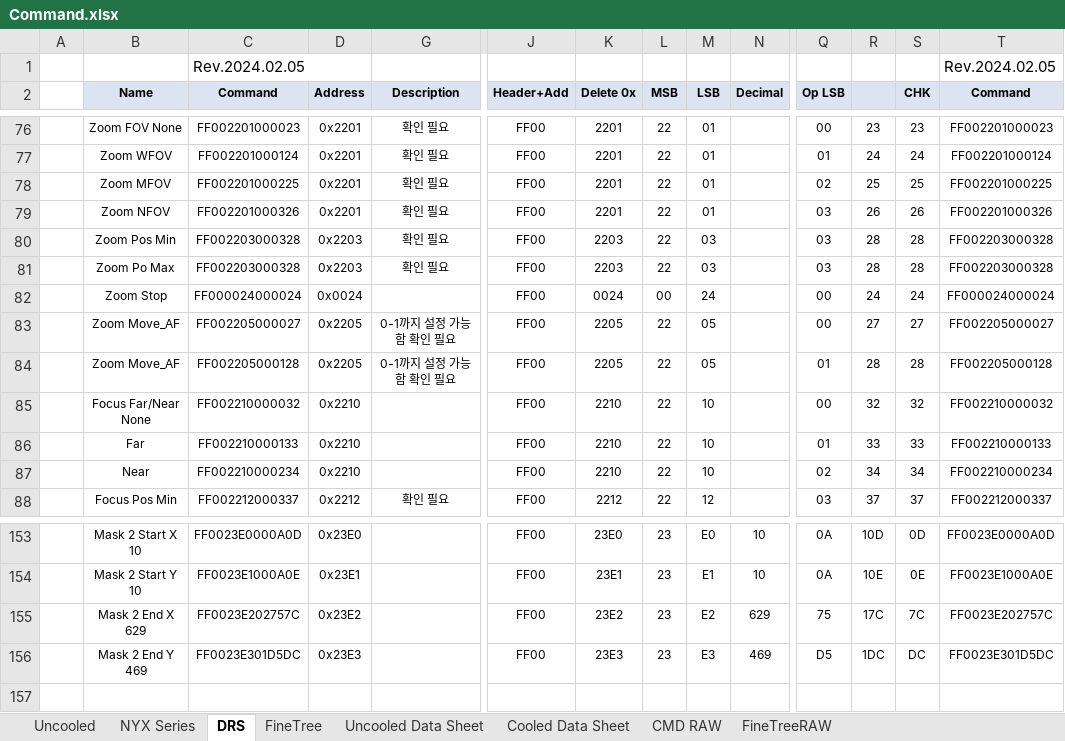
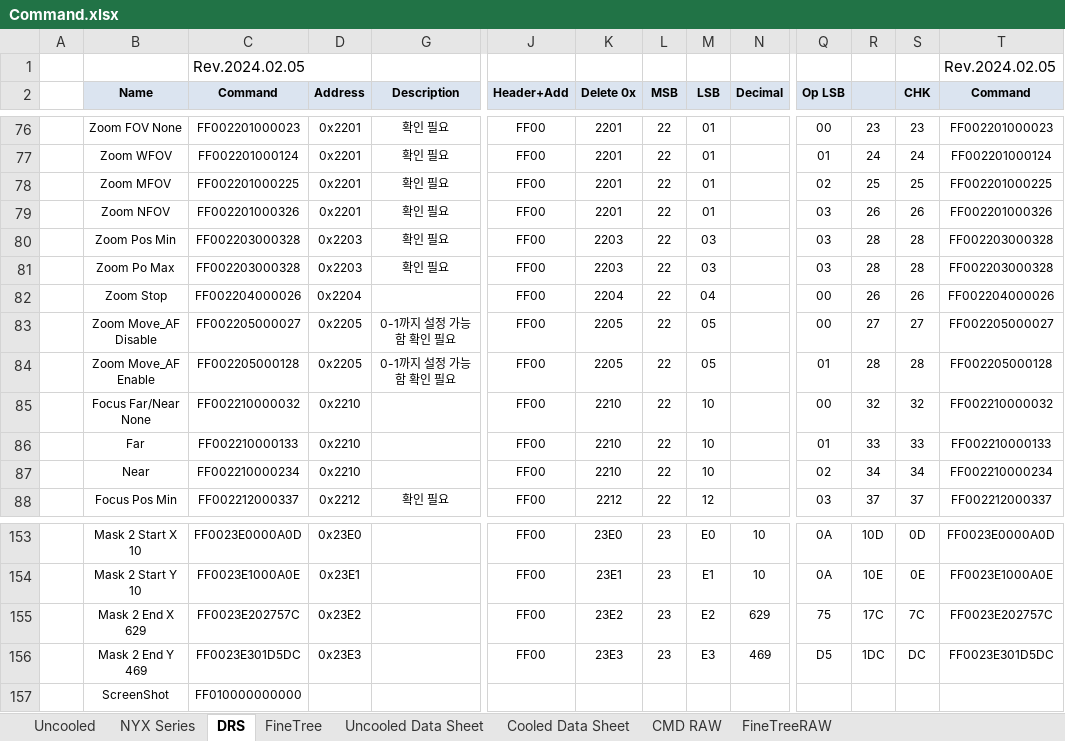
Before and after one commit to chalie00/TestTool, an Excel workbook: Command/Command.xlsx, sheet DRS, drawn as a sheet; only a part is shown, gaps mark what is left out; values as stored, in another font and other column widths than the file's, no borders; rows hold the shown columns only; the diff names each change by its address in the sheet, - before the commit and + after, or states it on an @@ line.

```diff
--- a/Command/Command.xlsx (sheet DRS)
+++ b/Command/Command.xlsx (sheet DRS)
-C82 (Command): FF000024000024
+C82 (Command): FF002204000026
-D82 (Address): 0x0024
+D82 (Address): 0x2204
-K82 (Delete 0x): 0024
+K82 (Delete 0x): 2204
-L82 (MSB): 00
+L82 (MSB): 22
-M82 (LSB): 24
+M82 (LSB): 04
-R82: 24
+R82: 26
-S82 (CHK): 24
+S82 (CHK): 26
-T82 (Command): FF000024000024
+T82 (Command): FF002204000026
-B83 (Name): Zoom Move_AF
+B83 (Name): Zoom Move_AF Disable
-B84 (Name): Zoom Move_AF
+B84 (Name): Zoom Move_AF Enable
+row 157:  | ScreenShot | FF010000000000
```
Also changed, not shown: sheet Uncooled, formulas that keep their value, 10 other files.
